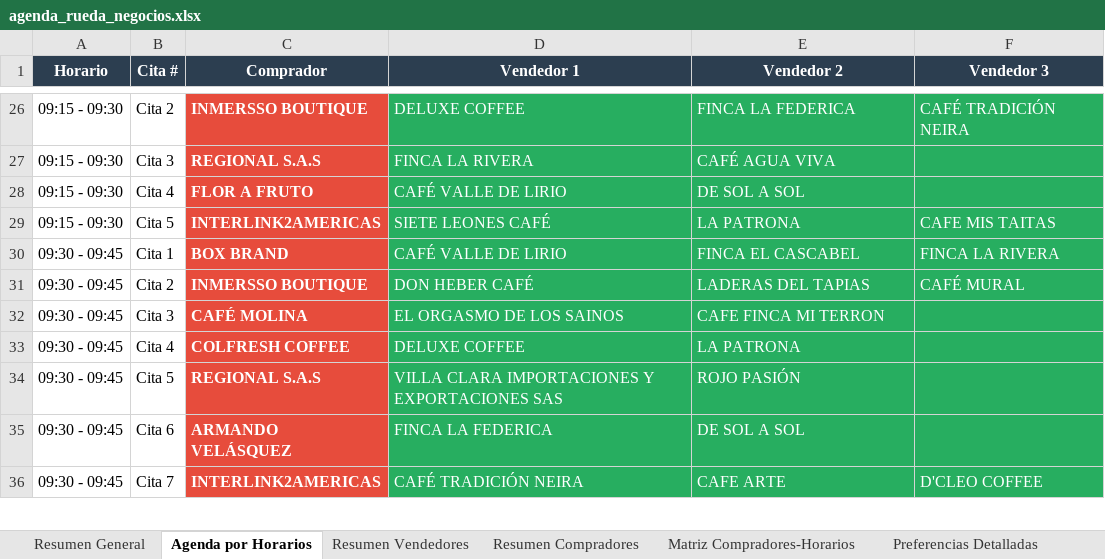
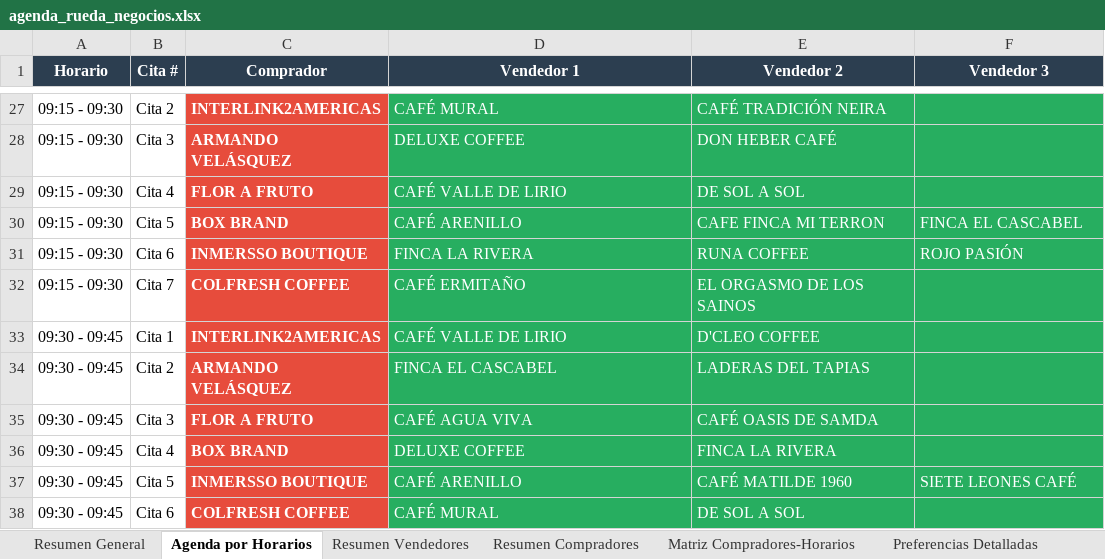
Before and after one commit to ovicristian/Programaci-n-agenda, an Excel workbook: agenda_rueda_negocios.xlsx, sheet Agenda por Horarios, drawn as a sheet; only a part is shown, gaps mark what is left out; values as stored, in another font and other column widths than the file's, no borders; removed rows and columns are numbered as before the commit, all else as after; the diff covers the shown part only; the diff names each change by its address in the sheet, - before the commit and + after, or states it on an @@ line.

Commit message:
mejoras agenda

```diff
--- a/agenda_rueda_negocios.xlsx (sheet Agenda por Horarios)
+++ b/agenda_rueda_negocios.xlsx (sheet Agenda por Horarios)
-C27 (Comprador): INMERSSO BOUTIQUE
+C27 (Comprador): INTERLINK2AMERICAS
-D27 (Vendedor 1): DELUXE COFFEE
+D27 (Vendedor 1): CAFÉ MURAL
-E27 (Vendedor 2): FINCA LA FEDERICA
+E27 (Vendedor 2): CAFÉ TRADICIÓN NEIRA
-F27 (Vendedor 3): CAFÉ TRADICIÓN NEIRA
+F27 (Vendedor 3): (empty)
-C28 (Comprador): REGIONAL S.A.S
+C28 (Comprador): ARMANDO VELÁSQUEZ
-D28 (Vendedor 1): FINCA LA RIVERA
+D28 (Vendedor 1): DELUXE COFFEE
-E28 (Vendedor 2): CAFÉ AGUA VIVA
+E28 (Vendedor 2): DON HEBER CAFÉ
-C30 (Comprador): INTERLINK2AMERICAS
+C30 (Comprador): BOX BRAND
-D30 (Vendedor 1): SIETE LEONES CAFÉ
+D30 (Vendedor 1): CAFÉ ARENILLO
-E30 (Vendedor 2): LA PATRONA
+E30 (Vendedor 2): CAFE FINCA MI TERRON
-F30 (Vendedor 3): CAFE MIS TAITAS
+F30 (Vendedor 3): FINCA EL CASCABEL
+row 31: 09:15 - 09:30 | Cita 6 | INMERSSO BOUTIQUE | FINCA LA RIVERA | RUNA COFFEE | ROJO PASIÓN
+row 32: 09:15 - 09:30 | Cita 7 | COLFRESH COFFEE | CAFÉ ERMITAÑO | EL ORGASMO DE LOS SAINOS
-C33 (Comprador): BOX BRAND
+C33 (Comprador): INTERLINK2AMERICAS
-E33 (Vendedor 2): FINCA EL CASCABEL
+E33 (Vendedor 2): D'CLEO COFFEE
-F33 (Vendedor 3): FINCA LA RIVERA
+F33 (Vendedor 3): (empty)
-C34 (Comprador): INMERSSO BOUTIQUE
+C34 (Comprador): ARMANDO VELÁSQUEZ
-D34 (Vendedor 1): DON HEBER CAFÉ
+D34 (Vendedor 1): FINCA EL CASCABEL
-F34 (Vendedor 3): CAFÉ MURAL
+F34 (Vendedor 3): (empty)
-C35 (Comprador): CAFÉ MOLINA
+C35 (Comprador): FLOR A FRUTO
-D35 (Vendedor 1): EL ORGASMO DE LOS SAINOS
+D35 (Vendedor 1): CAFÉ AGUA VIVA
-E35 (Vendedor 2): CAFE FINCA MI TERRON
+E35 (Vendedor 2): CAFÉ OASIS DE SAMDA
-C36 (Comprador): COLFRESH COFFEE
+C36 (Comprador): BOX BRAND
-E36 (Vendedor 2): LA PATRONA
+E36 (Vendedor 2): FINCA LA RIVERA
-C37 (Comprador): REGIONAL S.A.S
+C37 (Comprador): INMERSSO BOUTIQUE
-D37 (Vendedor 1): VILLA CLARA IMPORTACIONES Y EXPORTACIONES SAS
+D37 (Vendedor 1): CAFÉ ARENILLO
-E37 (Vendedor 2): ROJO PASIÓN
+E37 (Vendedor 2): CAFÉ MATILDE 1960
-F37 (Vendedor 3): (empty)
+F37 (Vendedor 3): SIETE LEONES CAFÉ
-C38 (Comprador): ARMANDO VELÁSQUEZ
+C38 (Comprador): COLFRESH COFFEE
-D38 (Vendedor 1): FINCA LA FEDERICA
+D38 (Vendedor 1): CAFÉ MURAL
-row 36: 09:30 - 09:45 | Cita 7 | INTERLINK2AMERICAS | CAFÉ TRADICIÓN NEIRA | CAFE ARTE | D'CLEO COFFEE
```
Also changed, not shown: 12 added rows, 10 removed rows and 129 edited cells elsewhere in this sheet, sheet Resumen Vendedores, sheet Matriz Compradores-Horarios, sheet Resumen Compradores, sheet Resumen General, sheet Preferencias Detalladas, 42 other files.
